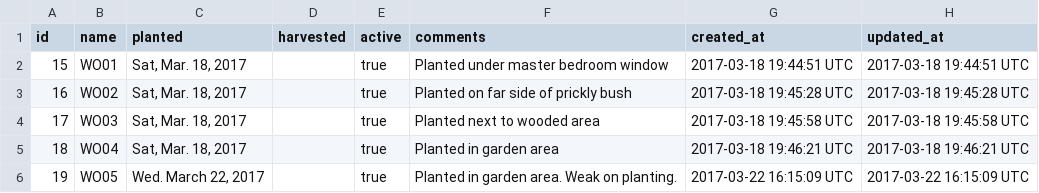
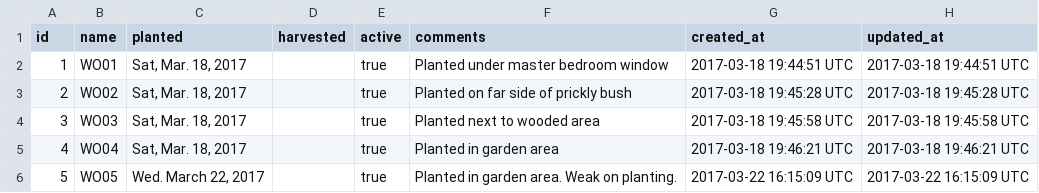
Before and after one commit to transcend-all/red-agricola, a CSV file: csv/whiteonion.csv, drawn as a sheet.

```diff
--- a/csv/whiteonion.csv
+++ b/csv/whiteonion.csv
@@ -1,6 +1,6 @@
 id,name,planted,harvested,active,comments,created_at,updated_at
-15,WO01,"Sat, Mar. 18, 2017",,true,Planted under master bedroom window,2017-03-18 19:44:51 UTC,2017-03-18 19:44:51 UTC
-16,WO02,"Sat, Mar. 18, 2017",,true,Planted on far side of prickly bush,2017-03-18 19:45:28 UTC,2017-03-18 19:45:28 UTC
-17,WO03,"Sat, Mar. 18, 2017",,true,Planted next to wooded area,2017-03-18 19:45:58 UTC,2017-03-18 19:45:58 UTC
-18,WO04,"Sat, Mar. 18, 2017",,true,Planted in garden area,2017-03-18 19:46:21 UTC,2017-03-18 19:46:21 UTC
-19,WO05,"Wed. March 22, 2017",,true,Planted in garden area. Weak on planting.,2017-03-22 16:15:09 UTC,2017-03-22 16:15:09 UTC
+1,WO01,"Sat, Mar. 18, 2017",,true,Planted under master bedroom window,2017-03-18 19:44:51 UTC,2017-03-18 19:44:51 UTC
+2,WO02,"Sat, Mar. 18, 2017",,true,Planted on far side of prickly bush,2017-03-18 19:45:28 UTC,2017-03-18 19:45:28 UTC
+3,WO03,"Sat, Mar. 18, 2017",,true,Planted next to wooded area,2017-03-18 19:45:58 UTC,2017-03-18 19:45:58 UTC
+4,WO04,"Sat, Mar. 18, 2017",,true,Planted in garden area,2017-03-18 19:46:21 UTC,2017-03-18 19:46:21 UTC
+5,WO05,"Wed. March 22, 2017",,true,Planted in garden area. Weak on planting.,2017-03-22 16:15:09 UTC,2017-03-22 16:15:09 UTC
```
Also changed, not shown: csv/redonion.csv, 3 other files.
